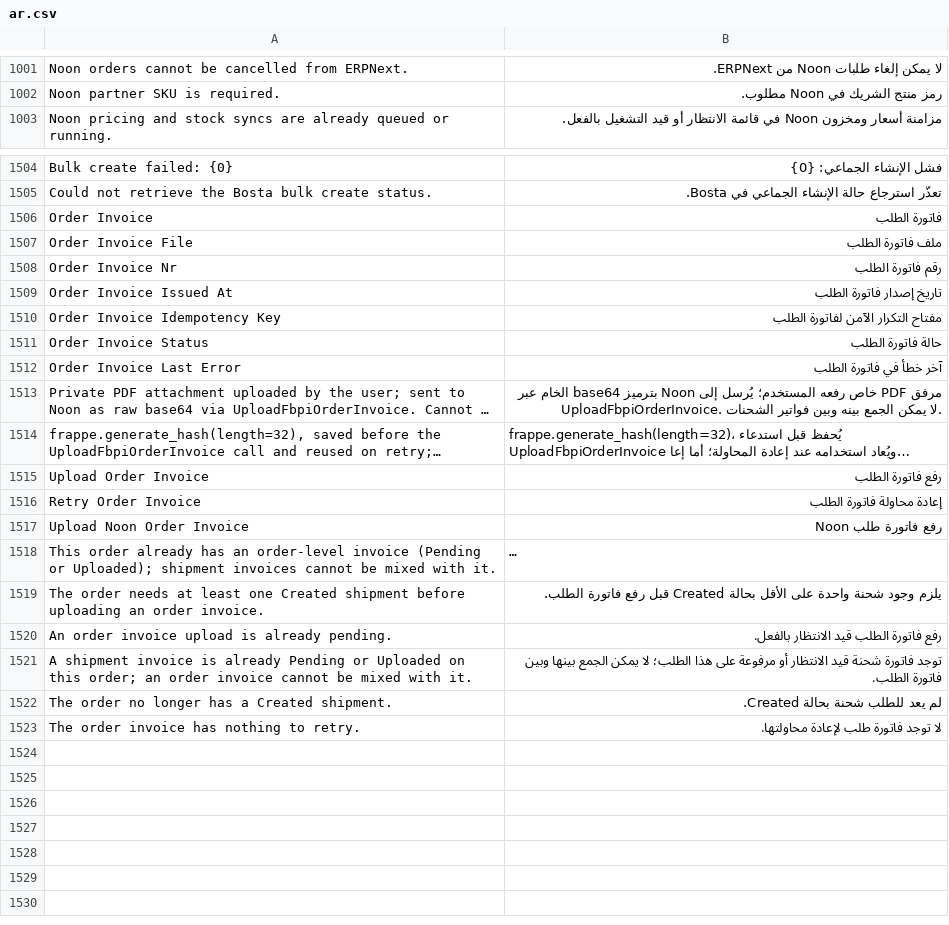
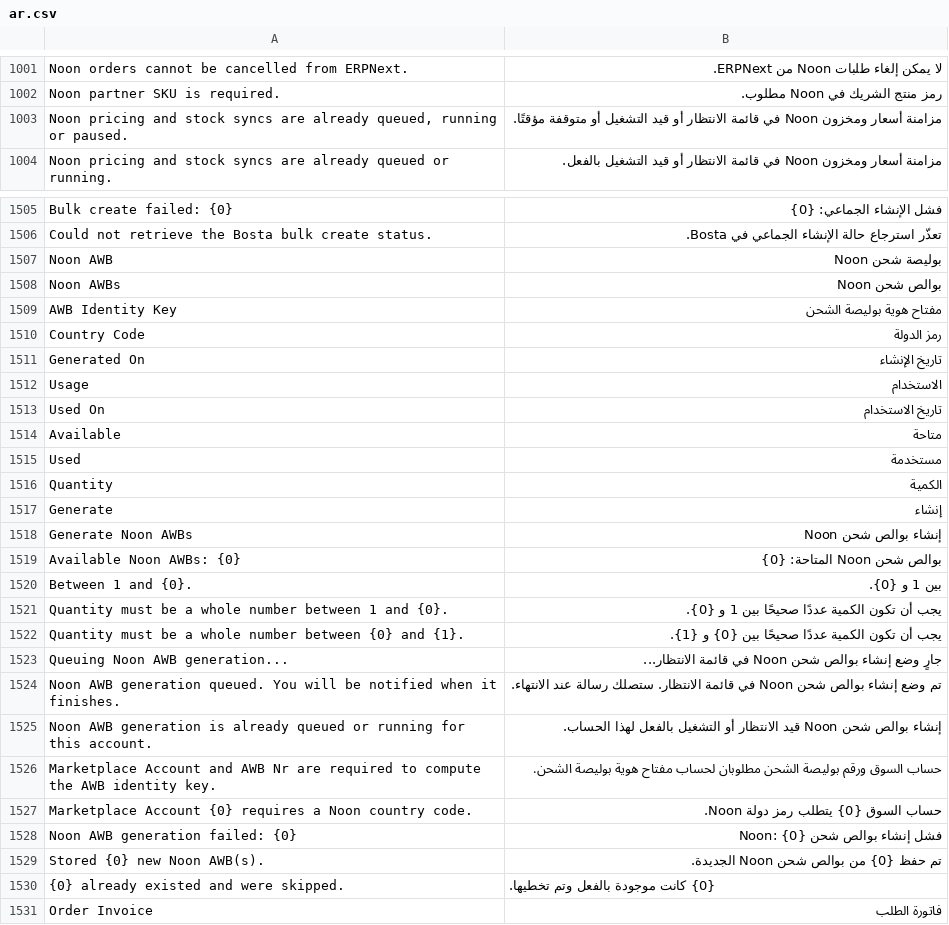
Before and after one commit to MohamedAmirr/tamwenat-el-zekrayat, a CSV file: marketplace_integrations/translations/ar.csv, drawn as a sheet; only a part is shown, gaps mark what is left out; the shorter side is filled out with more unchanged rows; long unchanged cells end in …; the diff covers the shown part only; the diff names each change by its address in the sheet, - before the commit and + after, or states it on an @@ line.

Commit message:
Publish apps/marketplace_integrations from dev 64268cc
Source: dev 64268ccd5e2ba2b8fe28aa3437accb2486f40419

```diff
--- a/marketplace_integrations/translations/ar.csv
+++ b/marketplace_integrations/translations/ar.csv
+row 1003: Noon pricing and stock syncs are already queued, running or paused. | مزامنة أسعار ومخزون Noon في قائمة الانتظار أو قيد التشغيل أو متوقفة مؤقتًا.
+row 1507: Noon AWB | بوليصة شحن Noon
+row 1508: Noon AWBs | بوالص شحن Noon
+row 1509: AWB Identity Key | مفتاح هوية بوليصة الشحن
+row 1510: Country Code | رمز الدولة
+row 1511: Generated On | تاريخ الإنشاء
+row 1512: Usage | الاستخدام
+row 1513: Used On | تاريخ الاستخدام
+row 1514: Available | متاحة
+row 1515: Used | مستخدمة
+row 1516: Quantity | الكمية
+row 1517: Generate | إنشاء
+row 1518: Generate Noon AWBs | إنشاء بوالص شحن Noon
+row 1519: Available Noon AWBs: {0} | بوالص شحن Noon المتاحة: {0}
+row 1520: Between 1 and {0}. | بين 1 و {0}.
+row 1521: Quantity must be a whole number between 1 and {0}. | يجب أن تكون الكمية عددًا صحيحًا بين 1 و {0}.
+row 1522: Quantity must be a whole number between {0} and {1}. | يجب أن تكون الكمية عددًا صحيحًا بين {0} و {1}.
+row 1523: Queuing Noon AWB generation... | جارٍ وضع إنشاء بوالص شحن Noon في قائمة الانتظار...
+row 1524: Noon AWB generation queued. You will be notified when it finishes. | تم وضع إنشاء بوالص شحن Noon في قائمة الانتظار. ستصلك رسالة عند الانتهاء.
+row 1525: Noon AWB generation is already queued or running for this account. | إنشاء بوالص شحن Noon قيد الانتظار أو التشغيل بالفعل لهذا الحساب.
+row 1526: Marketplace Account and AWB Nr are required to compute the AWB identity key. | حساب السوق ورقم بوليصة الشحن مطلوبان لحساب مفتاح هوية بوليصة الشحن.
+row 1527: Marketplace Account {0} requires a Noon country code. | حساب السوق {0} يتطلب رمز دولة Noon.
+row 1528: Noon AWB generation failed: {0} | فشل إنشاء بوالص شحن Noon: {0}
+row 1529: Stored {0} new Noon AWB(s). | تم حفظ {0} من بوالص شحن Noon الجديدة.
+row 1530: {0} already existed and were skipped. | {0} كانت موجودة بالفعل وتم تخطيها.
```
Also changed, not shown: 6 added rows elsewhere in this file, 24 other files.
